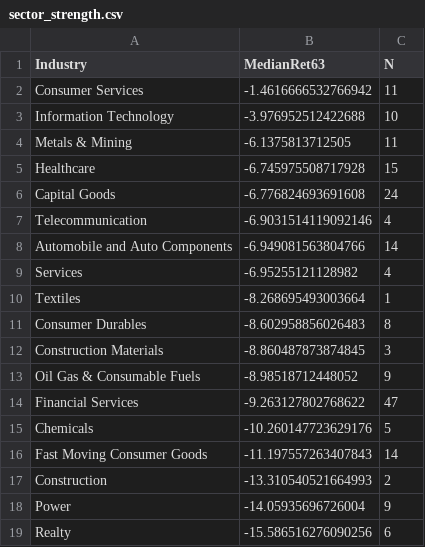
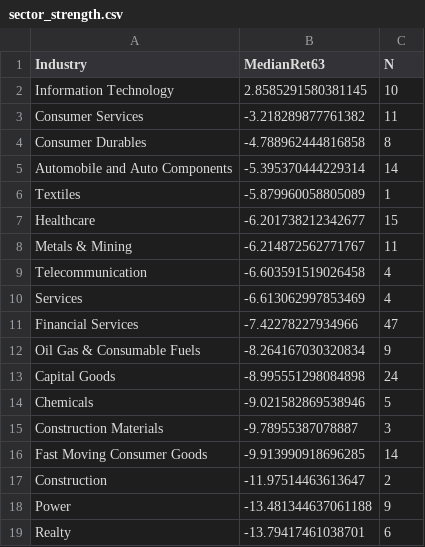
Before and after one commit to anandbabugajula/Swing---scanner-, a CSV file: output/sector_strength.csv, drawn as a sheet.

```diff
--- a/output/sector_strength.csv
+++ b/output/sector_strength.csv
@@ -1,19 +1,19 @@
 Industry,MedianRet63,N
-Consumer Services,-1.4616666532766942,11
-Information Technology,-3.976952512422688,10
-Metals & Mining,-6.1375813712505,11
-Healthcare,-6.745975508717928,15
-Capital Goods,-6.776824693691608,24
-Telecommunication,-6.9031514119092146,4
-Automobile and Auto Components,-6.949081563804766,14
-Services,-6.95255121128982,4
-Textiles,-8.268695493003664,1
-Consumer Durables,-8.602958856026483,8
-Construction Materials,-8.860487873874845,3
-Oil Gas & Consumable Fuels,-8.98518712448052,9
-Financial Services,-9.263127802768622,47
-Chemicals,-10.260147723629176,5
-Fast Moving Consumer Goods,-11.197557263407843,14
-Construction,-13.310540521664993,2
-Power,-14.05935696726004,9
-Realty,-15.586516276090256,6
+Information Technology,2.8585291580381145,10
+Consumer Services,-3.218289877761382,11
+Consumer Durables,-4.788962444816858,8
+Automobile and Auto Components,-5.395370444229314,14
+Textiles,-5.879960058805089,1
+Healthcare,-6.201738212342677,15
+Metals & Mining,-6.214872562771767,11
+Telecommunication,-6.603591519026458,4
+Services,-6.613062997853469,4
+Financial Services,-7.42278227934966,47
+Oil Gas & Consumable Fuels,-8.264167030320834,9
+Capital Goods,-8.995551298084898,24
+Chemicals,-9.021582869538946,5
+Construction Materials,-9.78955387078887,3
+Fast Moving Consumer Goods,-9.913990918696285,14
+Construction,-11.97514463613647,2
+Power,-13.481344637061188,9
+Realty,-13.79417461038701,6
```
Also changed, not shown: output/run_log.csv, 6 other files.
